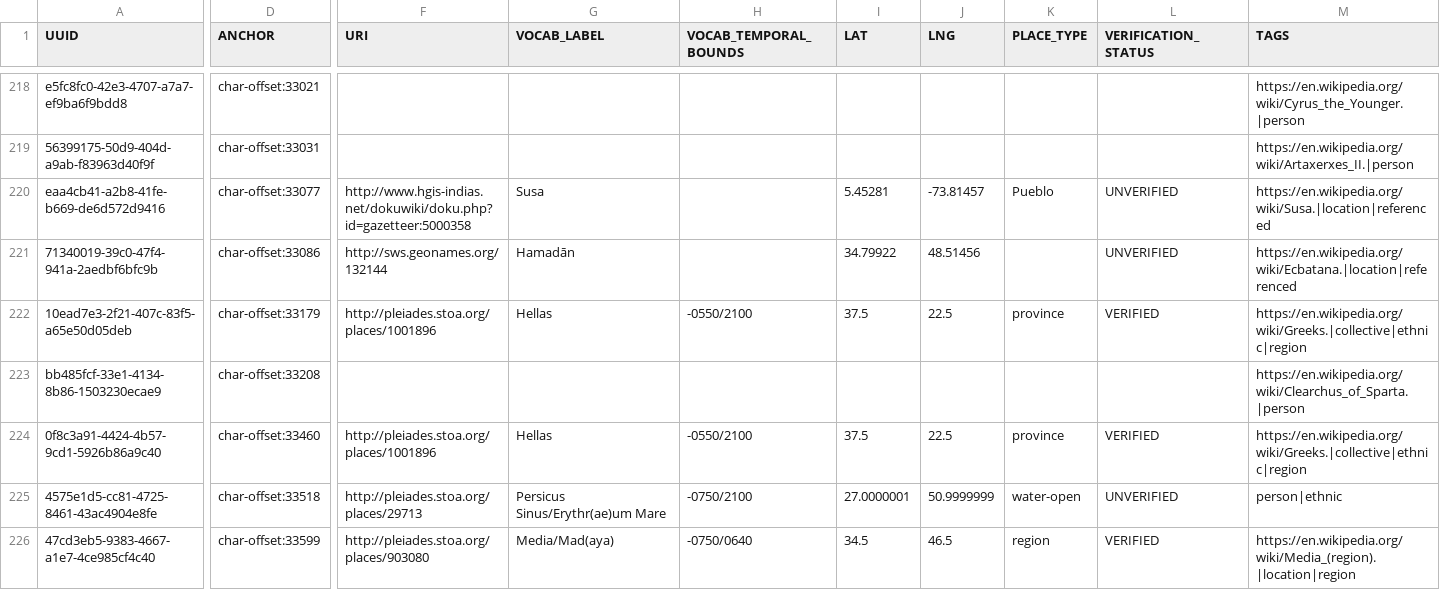
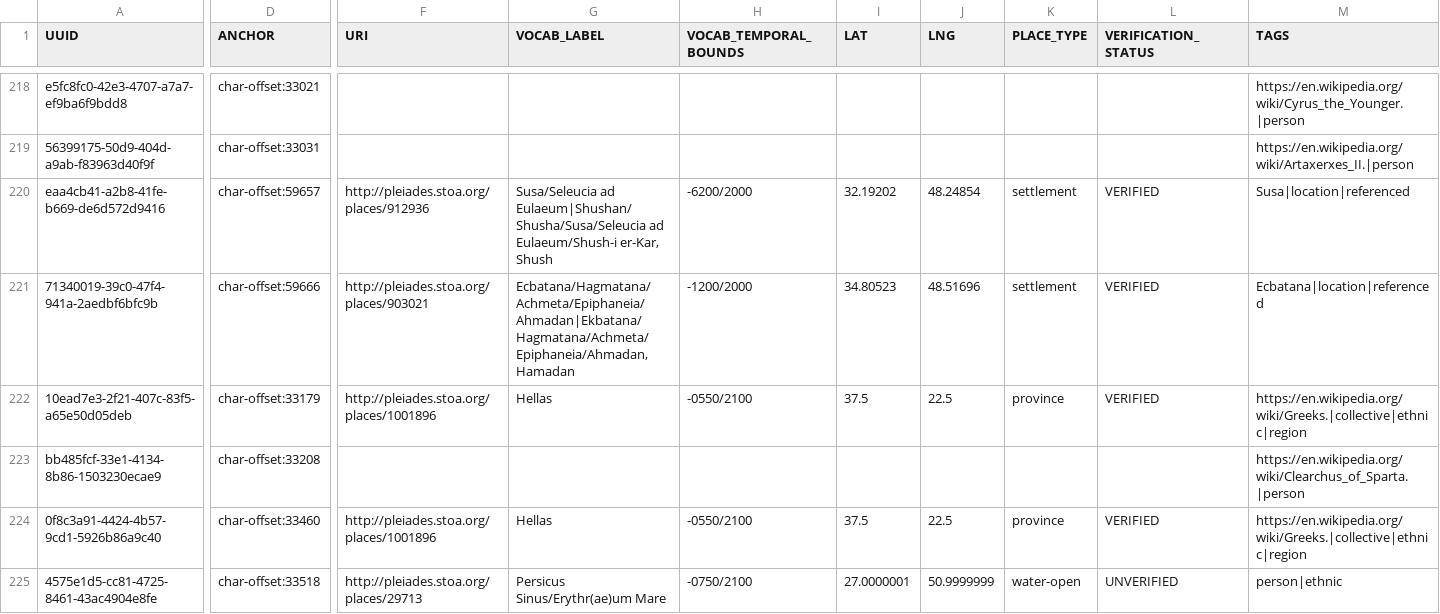
Before and after one commit to oliviacbishop/furesearch, a CSV file: ancient-geographies/xenophon-anabasis/xenophon_book-2_firstcleanup.csv, drawn as a sheet; only a part is shown, gaps mark what is left out; the shorter side is filled out with more unchanged rows; the diff covers the shown part only; the diff names each change by its address in the sheet, - before the commit and + after, or states it on an @@ line.

Commit message:
corrected error in book2 data

```diff
--- a/ancient-geographies/xenophon-anabasis/xenophon_book-2_firstcleanup.csv
+++ b/ancient-geographies/xenophon-anabasis/xenophon_book-2_firstcleanup.csv
-D220 (ANCHOR): char-offset:33077
+D220 (ANCHOR): char-offset:59657
-F220 (URI): http://www.hgis-indias.net/dokuwiki/doku.php?id=gazetteer:5000358
+F220 (URI): http://pleiades.stoa.org/places/912936
-G220 (VOCAB_LABEL): Susa
+G220 (VOCAB_LABEL): Susa/Seleucia ad Eulaeum|Shushan/Shusha/Susa/Seleucia ad Eulaeum/Shush-i er-Kar, Shush
-H220 (VOCAB_TEMPORAL_BOUNDS): (empty)
+H220 (VOCAB_TEMPORAL_BOUNDS): -6200/2000
-I220 (LAT): 5.45281
+I220 (LAT): 32.19202
-J220 (LNG): -73.81457
+J220 (LNG): 48.24854
-K220 (PLACE_TYPE): Pueblo
+K220 (PLACE_TYPE): settlement
-L220:L221 (VERIFICATION_STATUS): UNVERIFIED
+L220:L221 (VERIFICATION_STATUS): VERIFIED
-M220 (TAGS): https://en.wikipedia.org/wiki/Susa.|location|referenced
+M220 (TAGS): Susa|location|referenced
-D221 (ANCHOR): char-offset:33086
+D221 (ANCHOR): char-offset:59666
-F221 (URI): http://sws.geonames.org/132144
+F221 (URI): http://pleiades.stoa.org/places/903021
-G221 (VOCAB_LABEL): Hamadān
+G221 (VOCAB_LABEL): Ecbatana/Hagmatana/Achmeta/Epiphaneia/Ahmadan|Ekbatana/Hagmatana/Achmeta/Epiphaneia/Ahmadan, Hamadan
-H221 (VOCAB_TEMPORAL_BOUNDS): (empty)
+H221 (VOCAB_TEMPORAL_BOUNDS): -1200/2000
-I221 (LAT): 34.79922
+I221 (LAT): 34.80523
-J221 (LNG): 48.51456
+J221 (LNG): 48.51696
-K221 (PLACE_TYPE): (empty)
+K221 (PLACE_TYPE): settlement
-M221 (TAGS): https://en.wikipedia.org/wiki/Ecbatana.|location|referenced
+M221 (TAGS): Ecbatana|location|referenced
```
Also changed, not shown: 4 edited cells elsewhere in this file.
